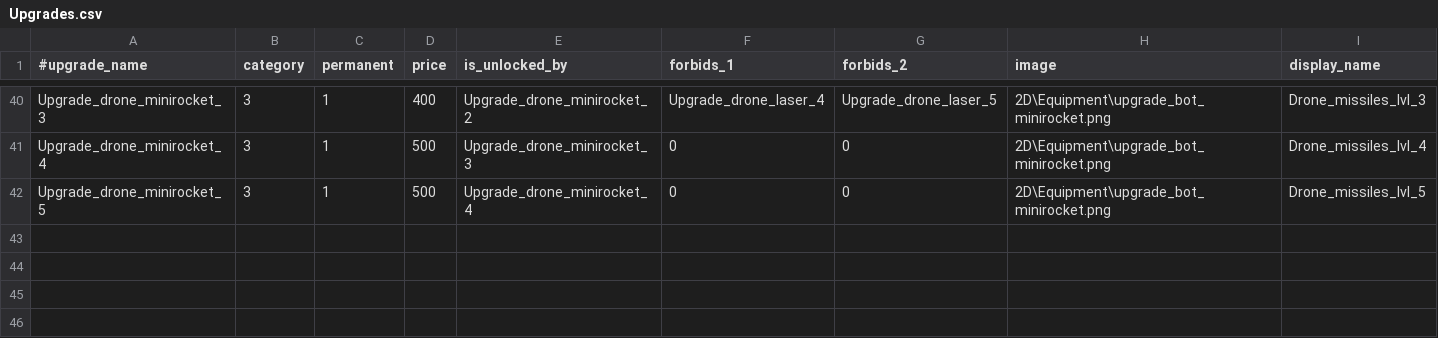
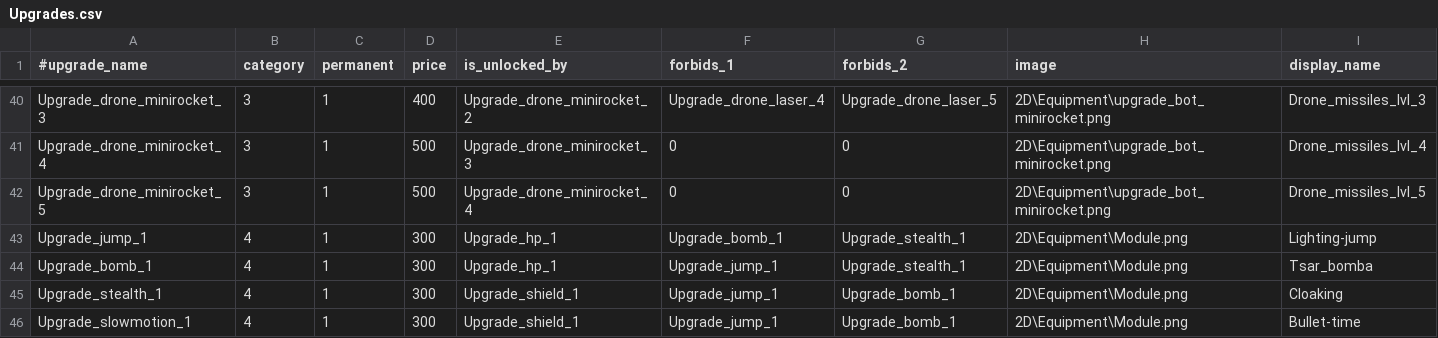
Before and after one commit to StarfighterDevTeam/StarFighter, a CSV file: Unstable/StarFighter/StarFighter/Assets/Scripts/Generated/Upgrades.csv, drawn as a sheet; only a part is shown, gaps mark what is left out; rows hold the shown columns only; the diff names each change by its address in the sheet, - before the commit and + after, or states it on an @@ line.

Commit message:
REVAMP: big refactor: removing equipments, ship models and grids menus

```diff
--- a/Unstable/StarFighter/StarFighter/Assets/Scripts/Generated/Upgrades.csv
+++ b/Unstable/StarFighter/StarFighter/Assets/Scripts/Generated/Upgrades.csv
+row 43: Upgrade_jump_1 | 4 | 1 | 300 | Upgrade_hp_1 | Upgrade_bomb_1 | Upgrade_stealth_1 | 2D\Equipment\Module.png | Lighting-jump
+row 44: Upgrade_bomb_1 | 4 | 1 | 300 | Upgrade_hp_1 | Upgrade_jump_1 | Upgrade_stealth_1 | 2D\Equipment\Module.png | Tsar_bomba
+row 45: Upgrade_stealth_1 | 4 | 1 | 300 | Upgrade_shield_1 | Upgrade_jump_1 | Upgrade_bomb_1 | 2D\Equipment\Module.png | Cloaking
+row 46: Upgrade_slowmotion_1 | 4 | 1 | 300 | Upgrade_shield_1 | Upgrade_jump_1 | Upgrade_bomb_1 | 2D\Equipment\Module.png | Bullet-time
```
Also changed, not shown: 37 other files.
